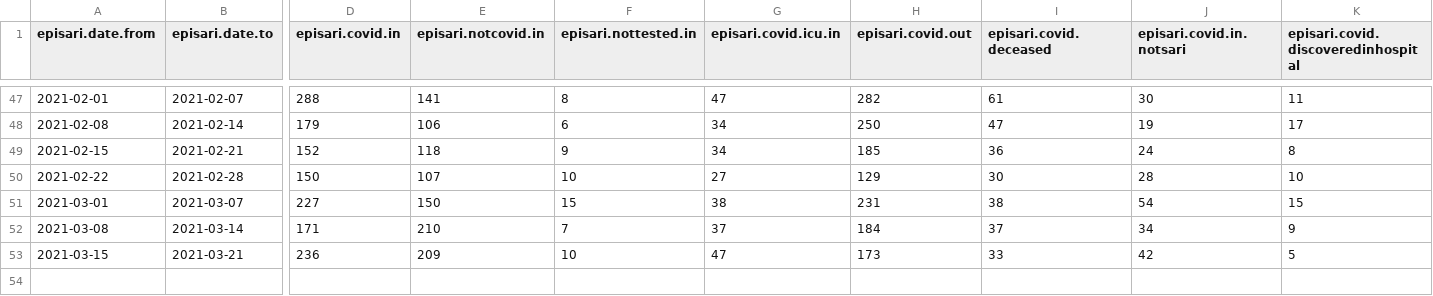
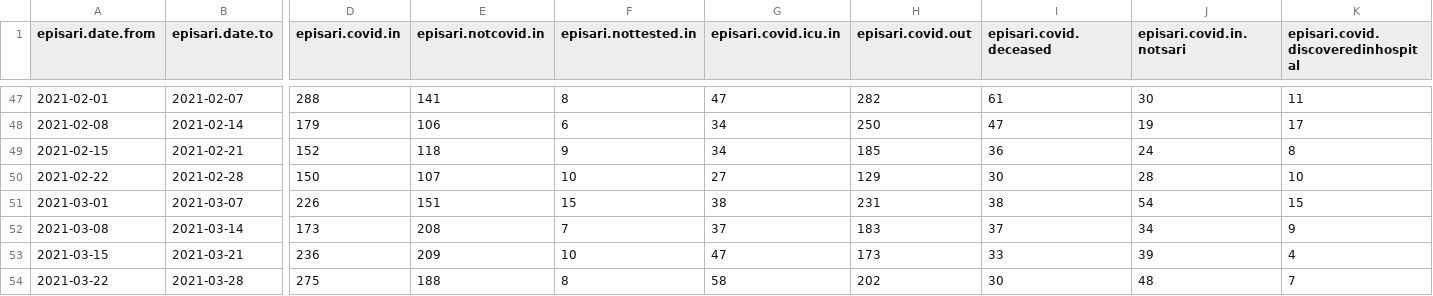
Before and after one commit to sledilnik/episari_nijz, a CSV file: episari-nijz-weekly.csv, drawn as a sheet; only a part is shown, gaps mark what is left out; rows hold the shown columns only; the diff names each change by its address in the sheet, - before the commit and + after, or states it on an @@ line.

```diff
--- a/episari-nijz-weekly.csv
+++ b/episari-nijz-weekly.csv
-D51 (episari.covid.in): 227
+D51 (episari.covid.in): 226
-E51 (episari.notcovid.in): 150
+E51 (episari.notcovid.in): 151
-D52 (episari.covid.in): 171
+D52 (episari.covid.in): 173
-E52 (episari.notcovid.in): 210
+E52 (episari.notcovid.in): 208
-H52 (episari.covid.out): 184
+H52 (episari.covid.out): 183
-J53 (episari.covid.in.notsari): 42
+J53 (episari.covid.in.notsari): 39
-K53: 5
+K53: 4
+row 54: 2021-03-22 | 2021-03-28 | 275 | 188 | 8 | 58 | 202 | 30 | 48 | 7
```
Also changed, not shown: episari-nijz-age.csv.
